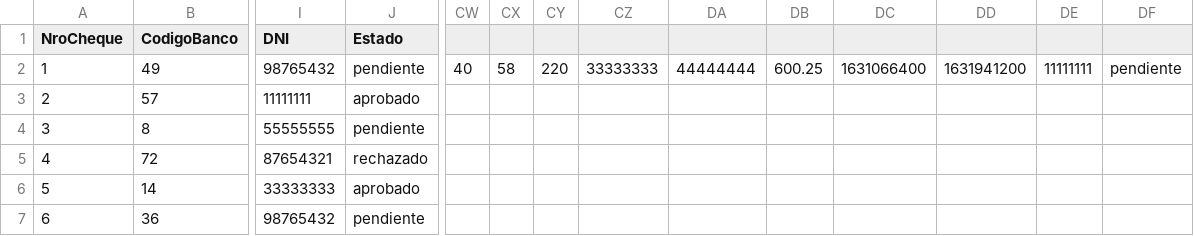
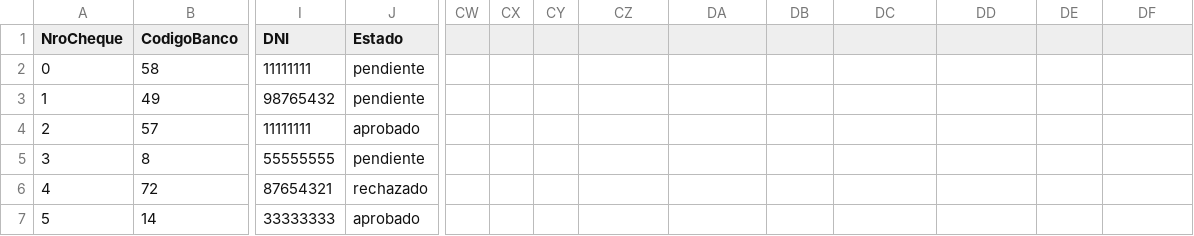
Before and after one commit to lautarobruses/ITBANK-FullStack, a CSV file: sprint-4/data/personalizado-1.csv, drawn as a sheet; only a part is shown, gaps mark what is left out; the shorter side is filled out with more unchanged rows; addresses are those after the commit; rows hold the shown columns only; the diff names each change by its address in the sheet, - before the commit and + after, or states it on an @@ line.

```diff
--- a/sprint-4/data/personalizado-1.csv
+++ b/sprint-4/data/personalizado-1.csv
+row 2: 0 | 58 | 11111111 | pendiente
-CW3: 40
+CW3: (empty)
-CX3: 58
+CX3: (empty)
-CY3: 220
+CY3: (empty)
-CZ3: 33333333
+CZ3: (empty)
-DA3: 44444444
+DA3: (empty)
-DB3: 600.25
+DB3: (empty)
-DC3: 1631066400
+DC3: (empty)
-DD3: 1631941200
+DD3: (empty)
-DE3: 11111111
+DE3: (empty)
-DF3: pendiente
+DF3: (empty)
```
Also changed, not shown: 1 other file.
